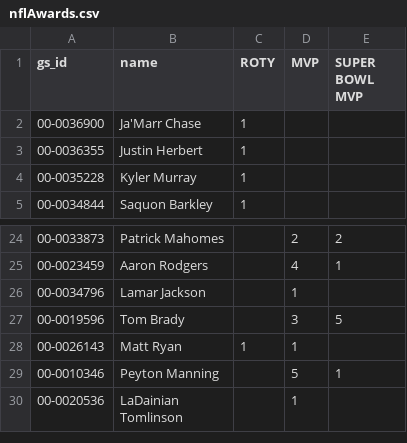
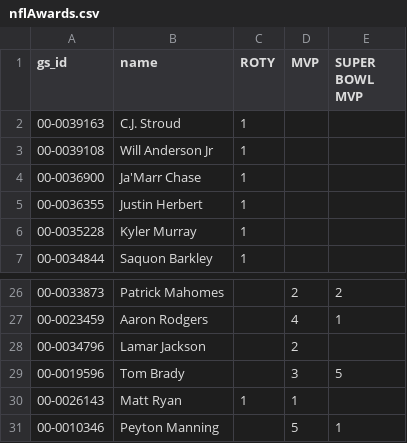
Before and after one commit to Leondoff/dynasty-daddy, a CSV file: back-end/scripts/resources/nflAwards.csv, drawn as a sheet; only a part is shown, gaps mark what is left out; the shorter side is filled out with more unchanged rows.

```diff
--- a/back-end/scripts/resources/nflAwards.csv
+++ b/back-end/scripts/resources/nflAwards.csv
@@ -1,2 +1,4 @@
 gs_id,name,ROTY,MVP,SUPER BOWL MVP
+00-0039163,C.J. Stroud,1,,
+00-0039108,Will Anderson Jr,1,,
 00-0036900,Ja'Marr Chase,1,,
@@ -25,3 +27,3 @@ gs_id,name,ROTY,MVP,SUPER BOWL MVP
 00-0023459,Aaron Rodgers,,4,1
-00-0034796,Lamar Jackson,,1,
+00-0034796,Lamar Jackson,,2,
 00-0019596,Tom Brady,,3,5
```
Also changed, not shown: 6 other files.
